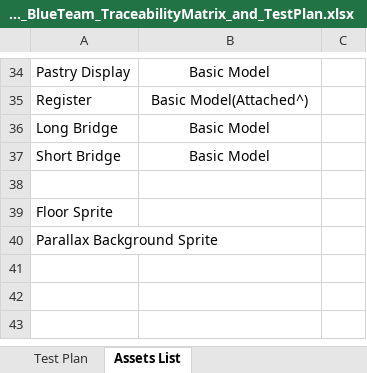
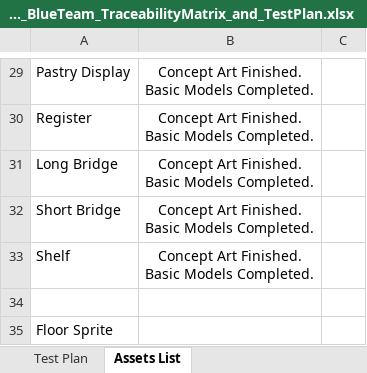
Before and after one commit to nmalma/GAM-305-Unreal-Project, an Excel workbook: GAM_305_BlueTeam_TraceabilityMatrix_and_TestPlan.xlsx, sheet Assets List, drawn as a sheet; only a part is shown, gaps mark what is left out; the shorter side is filled out with more unchanged rows; values as stored, in another font and other column widths than the file's, no borders; addresses are those after the commit; ↵ is a line break in a cell; the diff covers the shown part only; the diff names each change by its address in the sheet, - before the commit and + after, or states it on an @@ line.

```diff
--- a/GAM_305_BlueTeam_TraceabilityMatrix_and_TestPlan.xlsx (sheet Assets List)
+++ b/GAM_305_BlueTeam_TraceabilityMatrix_and_TestPlan.xlsx (sheet Assets List)
-B29: Basic Model
+B29: Concept Art Finished. ↵ Basic Models Completed.
-B30: Basic Model(Attached^)
+B30: Concept Art Finished. ↵ Basic Models Completed.
-B31:B32: Basic Model
+B31:B32: Concept Art Finished. ↵ Basic Models Completed.
+row 33: Shelf | Concept Art Finished. ↵ Basic Models Completed.
```
Also changed, not shown: 10 added rows, 15 removed rows, 7 edited cells and cell formats elsewhere in this sheet, sheet Test Plan, sheet Traceability Matrix, 1 other file.
